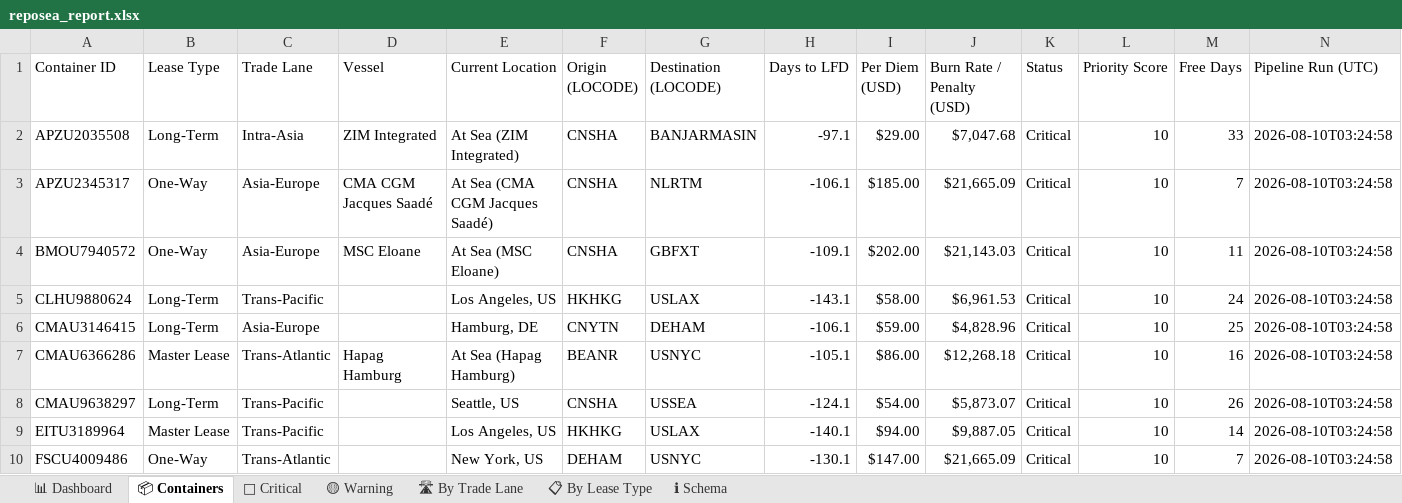
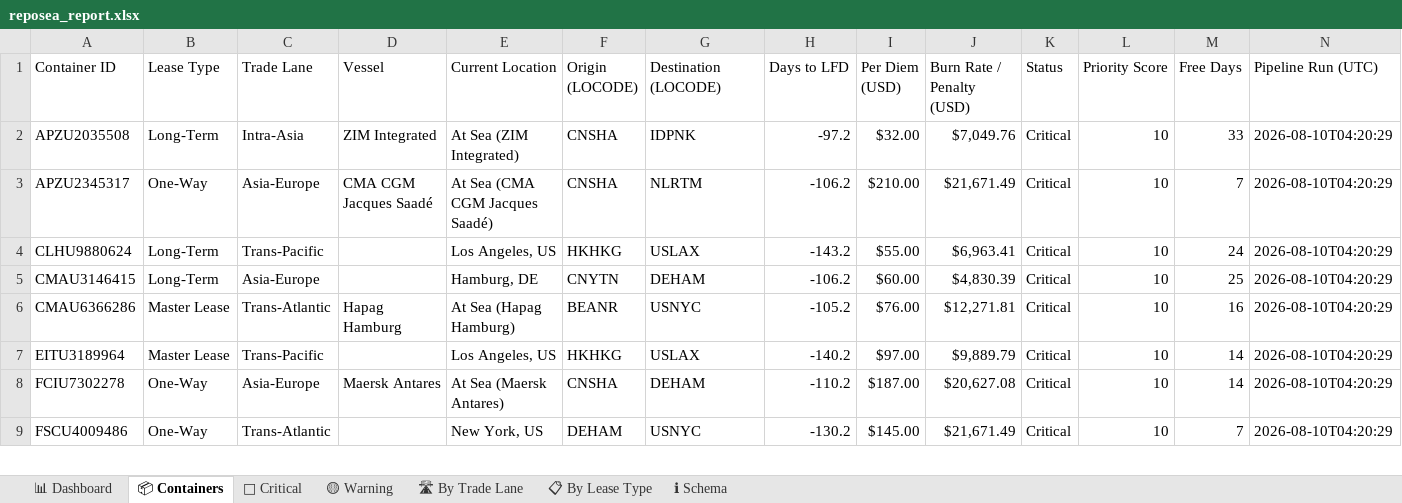
Before and after one commit to rahulmistry18/-Reposea_container_optimizer, an Excel workbook: data/exports/reposea_report.xlsx, sheet 📦 Containers, drawn as a sheet; only a part is shown; values as stored, in another font and other column widths than the file's, no cell formats; table styles not drawn; removed rows and columns are numbered as before the commit, all else as after; the diff covers the shown part only; the diff names each change by its address in the sheet, - before the commit and + after, or states it on an @@ line.

Commit message:
chore(data): pipeline run 2026-08-09T20:20:30Z [skip ci]

```diff
--- a/data/exports/reposea_report.xlsx (sheet 📦 Containers)
+++ b/data/exports/reposea_report.xlsx (sheet 📦 Containers)
-G2 (Destination (LOCODE)): BANJARMASIN
+G2 (Destination (LOCODE)): IDPNK
-H2 (Days to LFD): -97.1
+H2 (Days to LFD): -97.2
-I2 (Per Diem (USD)): $29.00
+I2 (Per Diem (USD)): $32.00
-J2 (Burn Rate / Penalty (USD)): $7,047.68
+J2 (Burn Rate / Penalty (USD)): $7,049.76
-N2:N3 (Pipeline Run (UTC)): 2026-08-10T03:24:58
+N2:N3 (Pipeline Run (UTC)): 2026-08-10T04:20:29
-H3 (Days to LFD): -106.1
+H3 (Days to LFD): -106.2
-I3 (Per Diem (USD)): $185.00
+I3 (Per Diem (USD)): $210.00
-J3 (Burn Rate / Penalty (USD)): $21,665.09
+J3 (Burn Rate / Penalty (USD)): $21,671.49
-row 4: BMOU7940572 | One-Way | Asia-Europe | MSC Eloane | At Sea (MSC Eloane) | CNSHA | GBFXT | -109.1 | $202.00 | $21,143.03 | Critical | 10 | 11 | 2026-08-10T03:24:58
-H4 (Days to LFD): -143.1
+H4 (Days to LFD): -143.2
-I4 (Per Diem (USD)): $58.00
+I4 (Per Diem (USD)): $55.00
-J4 (Burn Rate / Penalty (USD)): $6,961.53
+J4 (Burn Rate / Penalty (USD)): $6,963.41
-N4:N6 (Pipeline Run (UTC)): 2026-08-10T03:24:58
+N4:N6 (Pipeline Run (UTC)): 2026-08-10T04:20:29
-H5 (Days to LFD): -106.1
+H5 (Days to LFD): -106.2
-I5 (Per Diem (USD)): $59.00
+I5 (Per Diem (USD)): $60.00
-J5 (Burn Rate / Penalty (USD)): $4,828.96
+J5 (Burn Rate / Penalty (USD)): $4,830.39
-H6 (Days to LFD): -105.1
+H6 (Days to LFD): -105.2
-I6 (Per Diem (USD)): $86.00
+I6 (Per Diem (USD)): $76.00
-J6 (Burn Rate / Penalty (USD)): $12,268.18
+J6 (Burn Rate / Penalty (USD)): $12,271.81
-row 8: CMAU9638297 | Long-Term | Trans-Pacific |  | Seattle, US | CNSHA | USSEA | -124.1 | $54.00 | $5,873.07 | Critical | 10 | 26 | 2026-08-10T03:24:58
-H7 (Days to LFD): -140.1
+H7 (Days to LFD): -140.2
-I7 (Per Diem (USD)): $94.00
+I7 (Per Diem (USD)): $97.00
-J7 (Burn Rate / Penalty (USD)): $9,887.05
+J7 (Burn Rate / Penalty (USD)): $9,889.79
-N7 (Pipeline Run (UTC)): 2026-08-10T03:24:58
+N7 (Pipeline Run (UTC)): 2026-08-10T04:20:29
+row 8: FCIU7302278 | One-Way | Asia-Europe | Maersk Antares | At Sea (Maersk Antares) | CNSHA | DEHAM | -110.2 | $187.00 | $20,627.08 | Critical | 10 | 14 | 2026-08-10T04:20:29
-H9 (Days to LFD): -130.1
+H9 (Days to LFD): -130.2
-I9 (Per Diem (USD)): $147.00
+I9 (Per Diem (USD)): $145.00
-J9 (Burn Rate / Penalty (USD)): $21,665.09
+J9 (Burn Rate / Penalty (USD)): $21,671.49
-N9 (Pipeline Run (UTC)): 2026-08-10T03:24:58
+N9 (Pipeline Run (UTC)): 2026-08-10T04:20:29
```
Also changed, not shown: 12 added rows, 11 removed rows and 65 edited cells elsewhere in this sheet, sheet 🔴 Critical, sheet 🛣 By Trade Lane, sheet 📋 By Lease Type, sheet 📊 Dashboard, cell formats, 7 other files.
